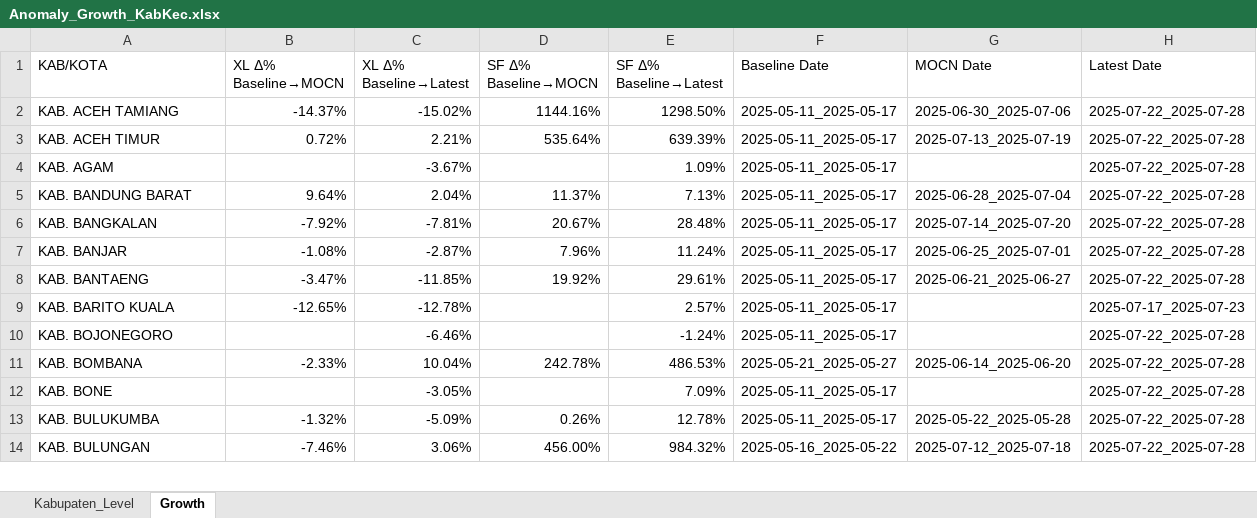
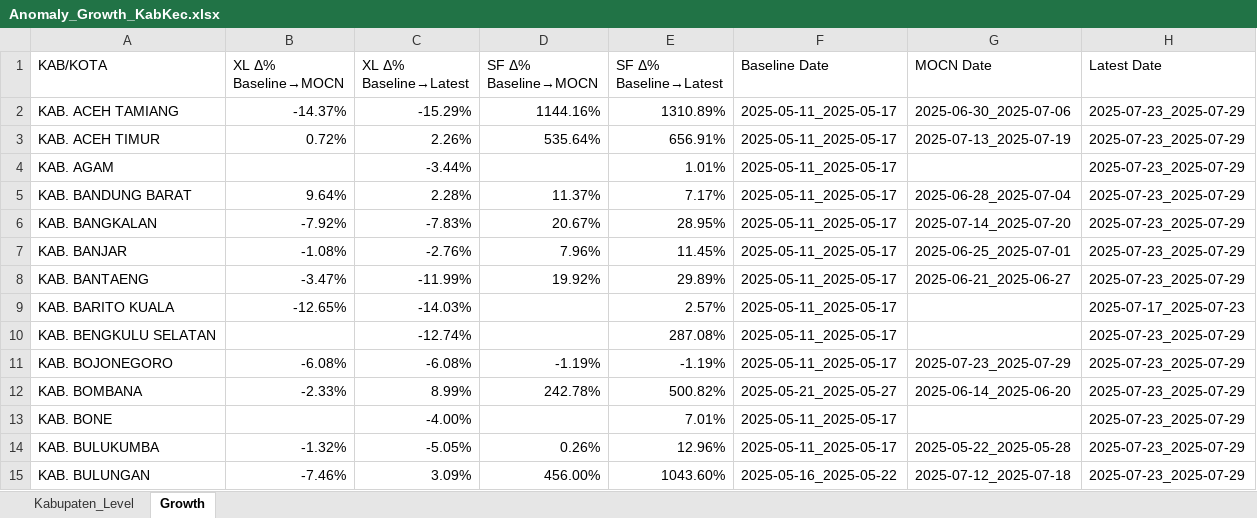
Before and after one commit to paulusihombing/detectiq-dashboard-cx, an Excel workbook: data/Anomaly_Growth_KabKec.xlsx, sheet Growth, drawn as a sheet; only a part is shown; values as stored, in another font and other column widths than the file's, no cell formats; addresses are those after the commit; the diff covers the shown part only; the diff names each change by its address in the sheet, - before the commit and + after, or states it on an @@ line.

Commit message:
Update: data kab_kec_daily_kqi_plmn.csv terbaru

```diff
--- a/data/Anomaly_Growth_KabKec.xlsx (sheet Growth)
+++ b/data/Anomaly_Growth_KabKec.xlsx (sheet Growth)
-C2 (XL Δ% Baseline→Latest): -15.02%
+C2 (XL Δ% Baseline→Latest): -15.29%
-E2 (SF Δ% Baseline→Latest): 1298.50%
+E2 (SF Δ% Baseline→Latest): 1310.89%
-H2:H8 (Latest Date): 2025-07-22_2025-07-28
+H2:H8 (Latest Date): 2025-07-23_2025-07-29
-C3 (XL Δ% Baseline→Latest): 2.21%
+C3 (XL Δ% Baseline→Latest): 2.26%
-E3 (SF Δ% Baseline→Latest): 639.39%
+E3 (SF Δ% Baseline→Latest): 656.91%
-C4 (XL Δ% Baseline→Latest): -3.67%
+C4 (XL Δ% Baseline→Latest): -3.44%
-E4 (SF Δ% Baseline→Latest): 1.09%
+E4 (SF Δ% Baseline→Latest): 1.01%
-C5 (XL Δ% Baseline→Latest): 2.04%
+C5 (XL Δ% Baseline→Latest): 2.28%
-E5 (SF Δ% Baseline→Latest): 7.13%
+E5 (SF Δ% Baseline→Latest): 7.17%
-C6 (XL Δ% Baseline→Latest): -7.81%
+C6 (XL Δ% Baseline→Latest): -7.83%
-E6 (SF Δ% Baseline→Latest): 28.48%
+E6 (SF Δ% Baseline→Latest): 28.95%
-C7 (XL Δ% Baseline→Latest): -2.87%
+C7 (XL Δ% Baseline→Latest): -2.76%
-E7 (SF Δ% Baseline→Latest): 11.24%
+E7 (SF Δ% Baseline→Latest): 11.45%
-C8 (XL Δ% Baseline→Latest): -11.85%
+C8 (XL Δ% Baseline→Latest): -11.99%
-E8 (SF Δ% Baseline→Latest): 29.61%
+E8 (SF Δ% Baseline→Latest): 29.89%
-C9 (XL Δ% Baseline→Latest): -12.78%
+C9 (XL Δ% Baseline→Latest): -14.03%
+row 10: KAB. BENGKULU SELATAN |  | -12.74% |  | 287.08% | 2025-05-11_2025-05-17 |  | 2025-07-23_2025-07-29
-B11 (XL Δ% Baseline→MOCN): (empty)
+B11 (XL Δ% Baseline→MOCN): -6.08%
-C11 (XL Δ% Baseline→Latest): -6.46%
+C11 (XL Δ% Baseline→Latest): -6.08%
-D11 (SF Δ% Baseline→MOCN): (empty)
+D11 (SF Δ% Baseline→MOCN): -1.19%
-E11 (SF Δ% Baseline→Latest): -1.24%
+E11 (SF Δ% Baseline→Latest): -1.19%
-G11 (MOCN Date): (empty)
+G11 (MOCN Date): 2025-07-23_2025-07-29
-H11:H15 (Latest Date): 2025-07-22_2025-07-28
+H11:H15 (Latest Date): 2025-07-23_2025-07-29
-C12 (XL Δ% Baseline→Latest): 10.04%
+C12 (XL Δ% Baseline→Latest): 8.99%
-E12 (SF Δ% Baseline→Latest): 486.53%
+E12 (SF Δ% Baseline→Latest): 500.82%
-C13 (XL Δ% Baseline→Latest): -3.05%
+C13 (XL Δ% Baseline→Latest): -4.00%
-E13 (SF Δ% Baseline→Latest): 7.09%
+E13 (SF Δ% Baseline→Latest): 7.01%
-C14 (XL Δ% Baseline→Latest): -5.09%
+C14 (XL Δ% Baseline→Latest): -5.05%
-E14 (SF Δ% Baseline→Latest): 12.78%
+E14 (SF Δ% Baseline→Latest): 12.96%
-C15 (XL Δ% Baseline→Latest): 3.06%
+C15 (XL Δ% Baseline→Latest): 3.09%
-E15 (SF Δ% Baseline→Latest): 984.32%
+E15 (SF Δ% Baseline→Latest): 1043.60%
```
Also changed, not shown: 2 added rows and 175 edited cells elsewhere in this sheet, sheet Kabupaten_Level, cell formats, 1 other file.
